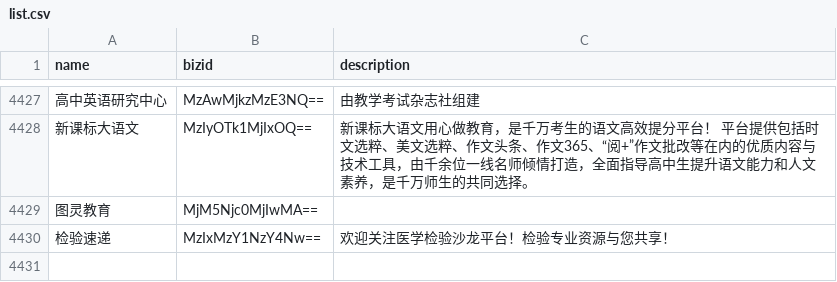
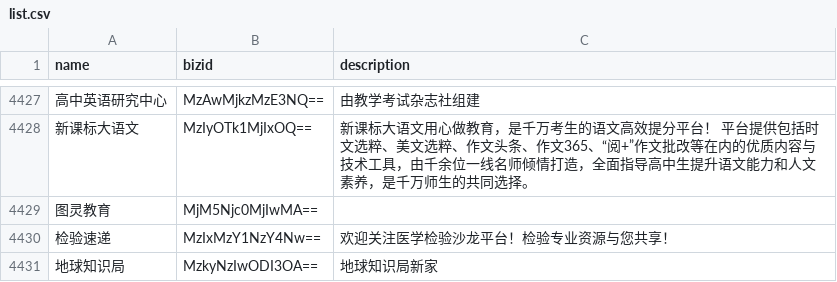
Before and after one commit to hellodword/wechat-feeds, a CSV file: list.csv, drawn as a sheet; only a part is shown, gaps mark what is left out; the diff names each change by its address in the sheet, - before the commit and + after, or states it on an @@ line.

Commit message:
新增：地球知识局

```diff
--- a/list.csv
+++ b/list.csv
+row 4431: 地球知识局 | MzkyNzIwODI3OA== | 地球知识局新家
```
